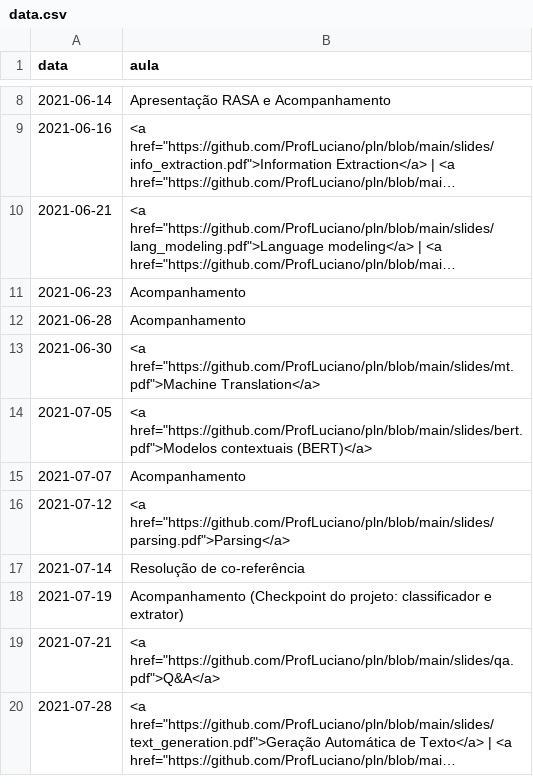
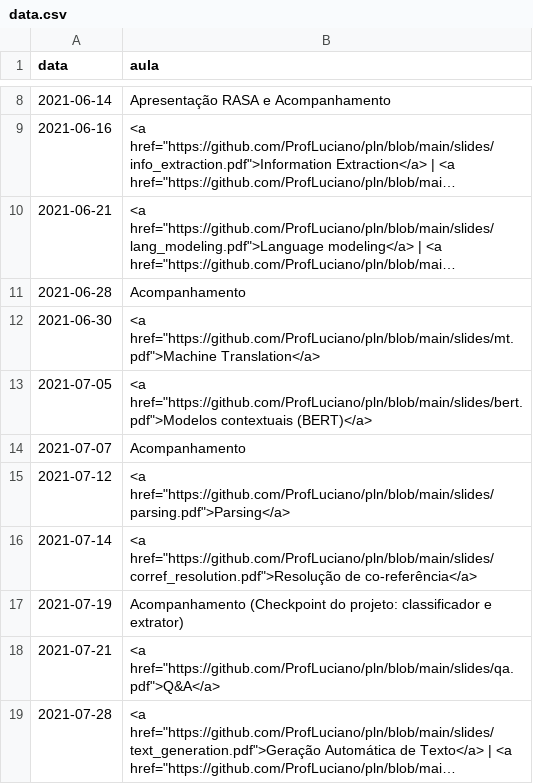
Before and after one commit to ProfLuciano/pln, a CSV file: pages/data.csv, drawn as a sheet; only a part is shown, gaps mark what is left out; long unchanged cells end in …; removed rows and columns are numbered as before the commit, all else as after; the diff names each change by its address in the sheet, - before the commit and + after, or states it on an @@ line.

Commit message:
updating dates

```diff
--- a/pages/data.csv
+++ b/pages/data.csv
-row 11: 2021-06-23 | Acompanhamento
-B16 (aula): Resolução de co-referência
+B16 (aula): <a href="https://github.com/ProfLuciano/pln/blob/main/slides/corref_resolution.pdf">Resolução de co-referência</a>
```
